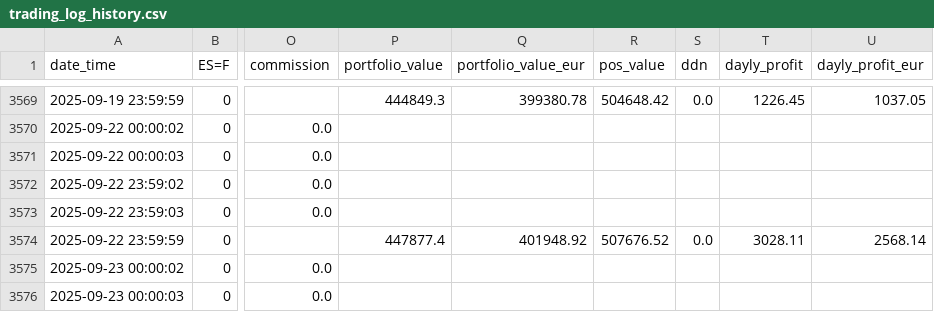
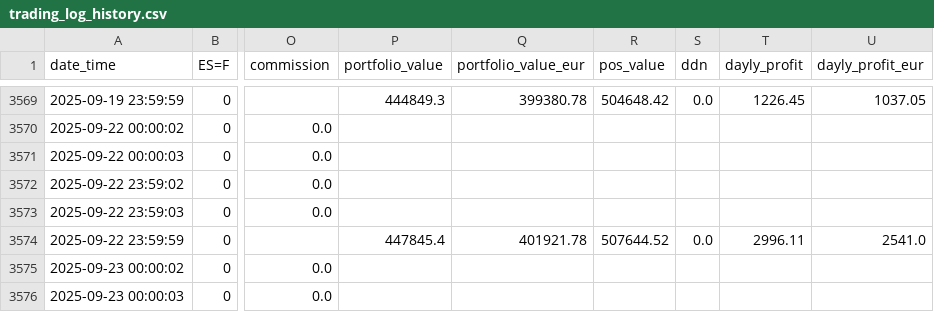
Before and after one commit to ruizcarr/QuantTradingApp_250509, a CSV file: results/trading_log_history.csv, drawn as a sheet; only a part is shown, gaps mark what is left out; the diff covers the shown part only; the diff names each change by its address in the sheet, - before the commit and + after, or states it on an @@ line.

```diff
--- a/results/trading_log_history.csv
+++ b/results/trading_log_history.csv
-P3574 (portfolio_value): 447877.4
+P3574 (portfolio_value): 447845.4
-Q3574 (portfolio_value_eur): 401948.92
+Q3574 (portfolio_value_eur): 401921.78
-R3574 (pos_value): 507676.52
+R3574 (pos_value): 507644.52
-T3574 (dayly_profit): 3028.11
+T3574 (dayly_profit): 2996.11
-U3574 (dayly_profit_eur): 2568.14
+U3574 (dayly_profit_eur): 2541.0
```
Also changed, not shown: 31 edited cells elsewhere in this file, 2 other files.
